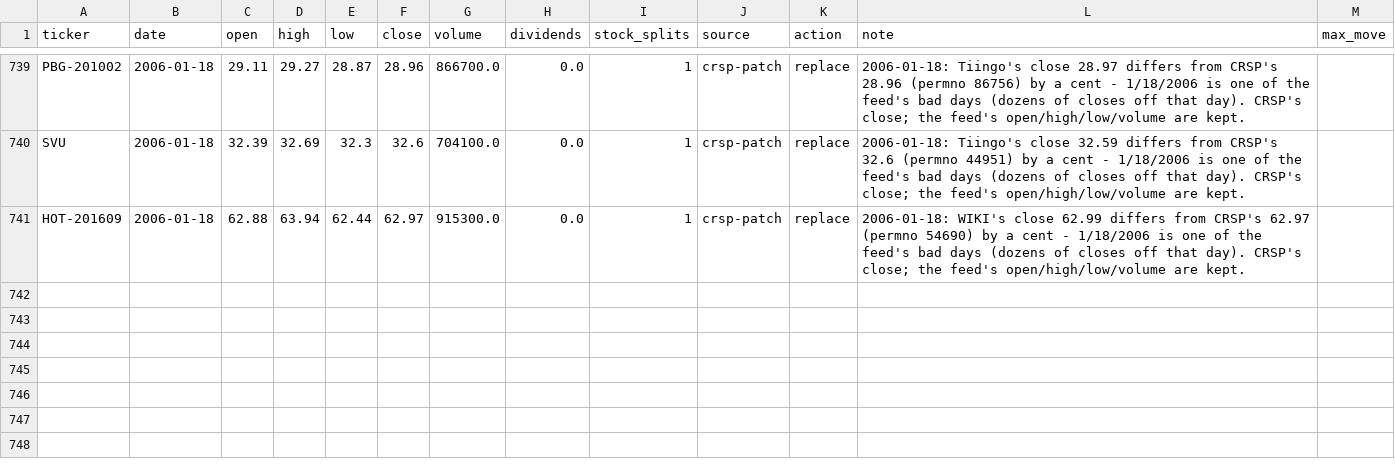
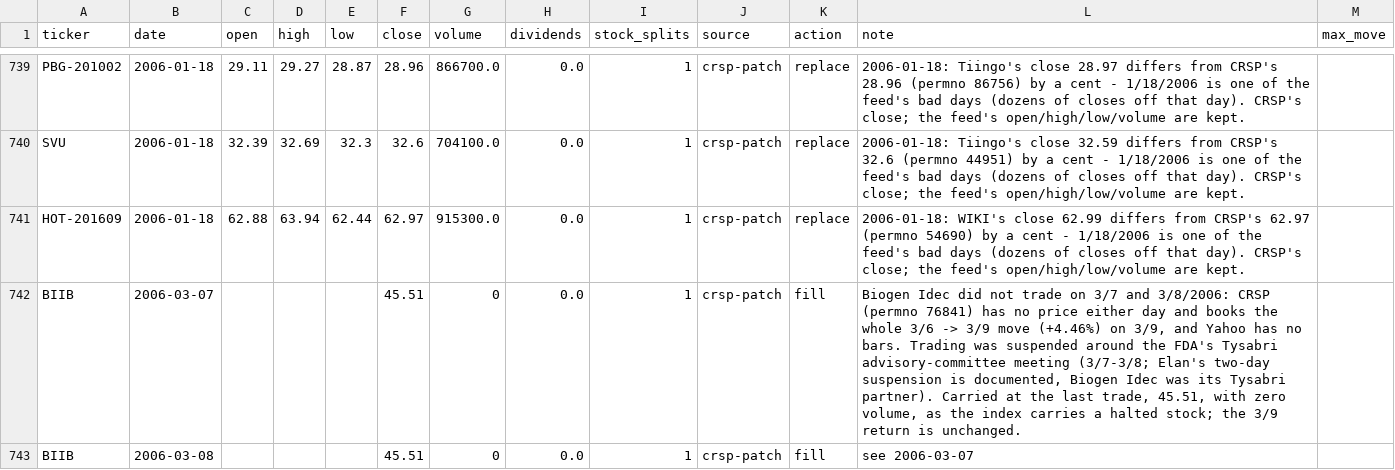
Before and after one commit to Johnbrick123/sp500-data, a CSV file: price_patches.csv, drawn as a sheet; only a part is shown, gaps mark what is left out; the diff names each change by its address in the sheet, - before the commit and + after, or states it on an @@ line.

```diff
--- a/price_patches.csv
+++ b/price_patches.csv
+row 742: BIIB | 2006-03-07 |  |  |  | 45.51 | 0 | 0.0 | 1 | crsp-patch | fill | Biogen Idec did not trade on 3/7 and 3/8/2006: CRSP (permno 76841) has no price either day and books the whole 3/6 -> 3/9 move (+4.46%) on 3/9, and Yahoo has no bars. Trading was suspended around the FDA's Tysabri advisory-committee meeting (3/7-3/8; Elan's two-day suspension is documented, Biogen Idec was its Tysabri partner). Carried at the last trade, 45.51, with zero volume, as the index carries a halted stock; the 3/9 return is unchanged.
+row 743: BIIB | 2006-03-08 |  |  |  | 45.51 | 0 | 0.0 | 1 | crsp-patch | fill | see 2006-03-07
```
